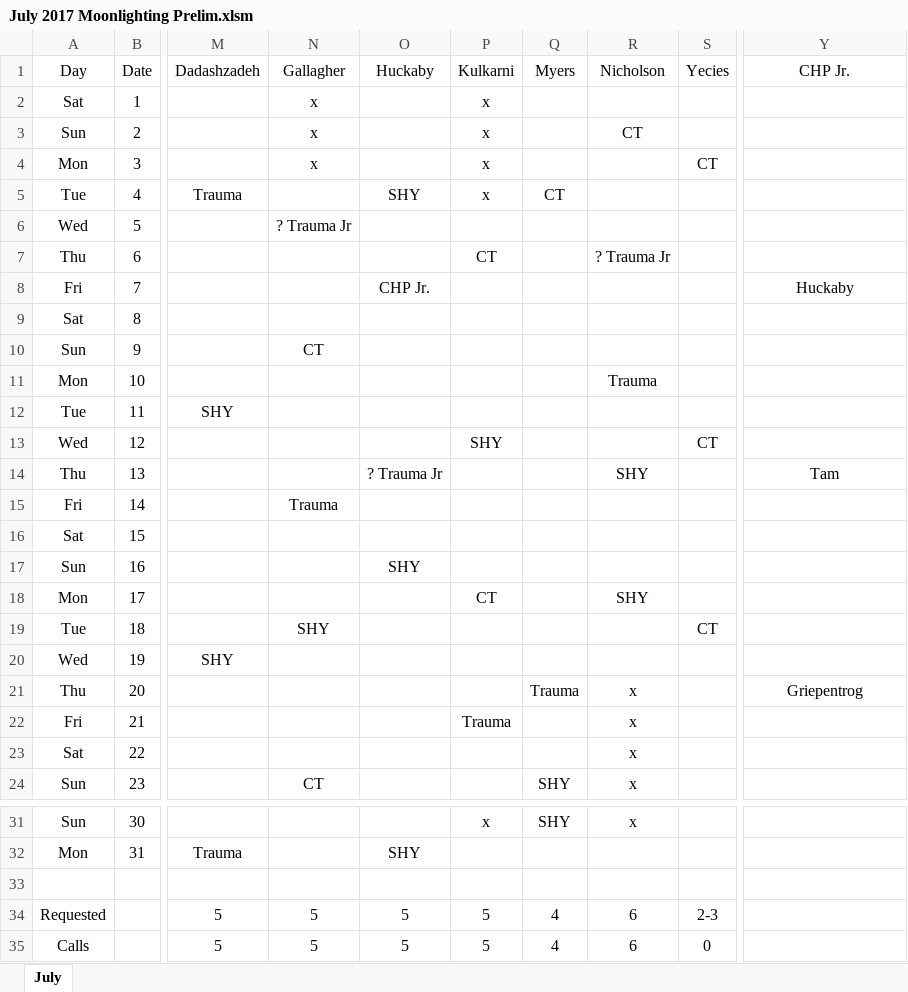
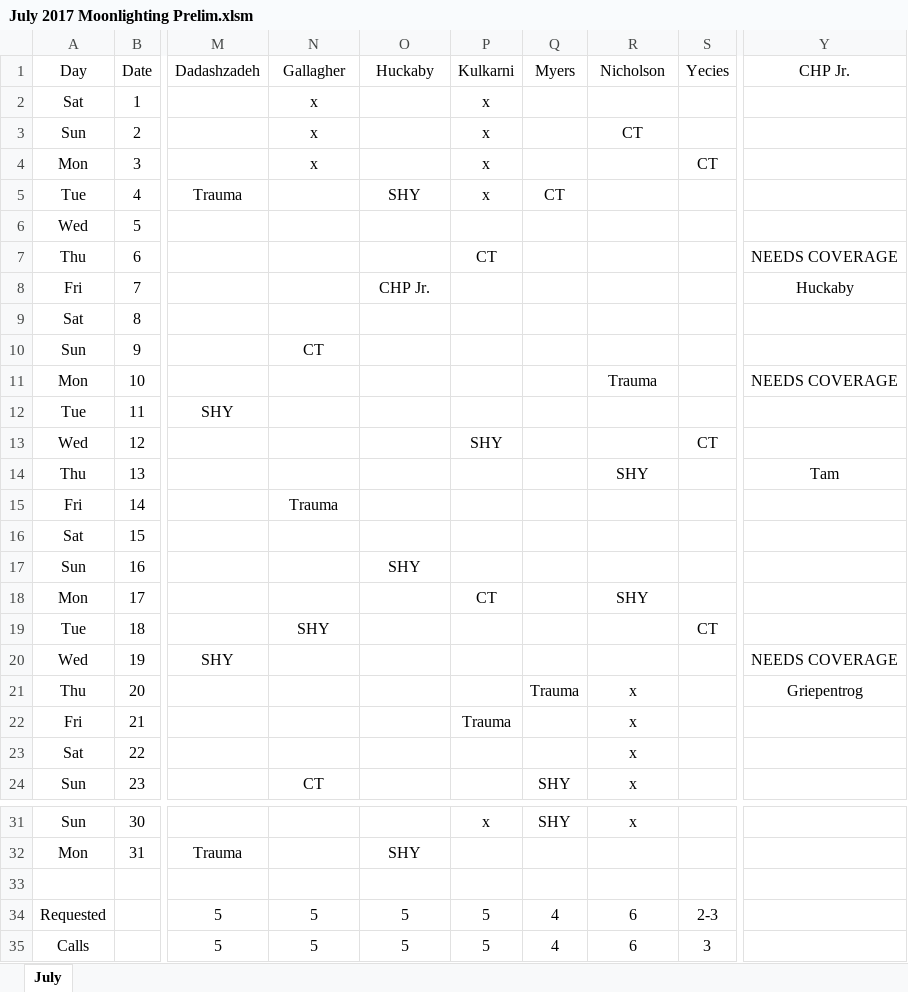
Before and after one commit to handzelrm/moonlighting, an Excel workbook: July 2017 Moonlighting Prelim.xlsm, sheet July, drawn as a sheet; only a part is shown, gaps mark what is left out; values as stored, in another font and other column widths than the file's, no borders; conditional formats not drawn; the diff names each change by its address in the sheet, - before the commit and + after, or states it on an @@ line.

Commit message:
took of Trauma Jr call coverage as it is no longer needed

```diff
--- a/July 2017 Moonlighting Prelim.xlsm (sheet July)
+++ b/July 2017 Moonlighting Prelim.xlsm (sheet July)
-N6 (Gallagher): ? Trauma Jr
+N6 (Gallagher): (empty)
-R7 (Nicholson): ? Trauma Jr
+R7 (Nicholson): (empty)
-Y7 (CHP Jr.): (empty)
+Y7 (CHP Jr.): NEEDS COVERAGE
-Y11 (CHP Jr.): (empty)
+Y11 (CHP Jr.): NEEDS COVERAGE
-O14 (Huckaby): ? Trauma Jr
+O14 (Huckaby): (empty)
-Y20 (CHP Jr.): (empty)
+Y20 (CHP Jr.): NEEDS COVERAGE
-S35 (Yecies): 0
+S35 (Yecies): 3
```
